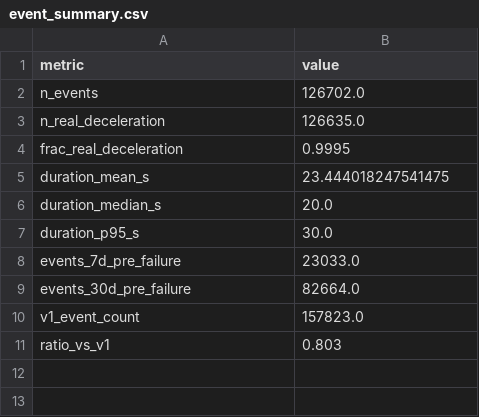
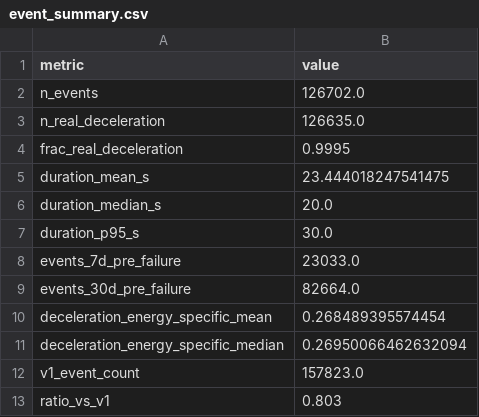
Before and after one commit to maxscheiblauer/Interdisciplinary_Project, a CSV file: results/tables/event_summary.csv, drawn as a sheet; the diff names each change by its address in the sheet, - before the commit and + after, or states it on an @@ line.

```diff
--- a/results/tables/event_summary.csv
+++ b/results/tables/event_summary.csv
+row 10: deceleration_energy_specific_mean | 0.268489395574454
+row 11: deceleration_energy_specific_median | 0.26950066462632094
```
Also changed, not shown: results/tables/cusum_changepoints.csv, results/tables/feature_roles.csv, 15 other files.
